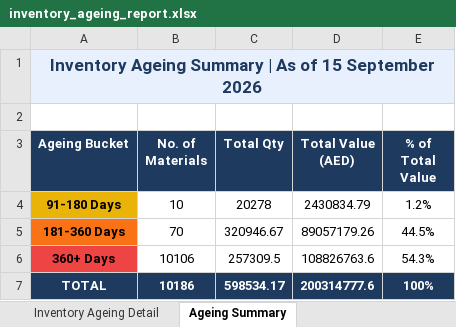
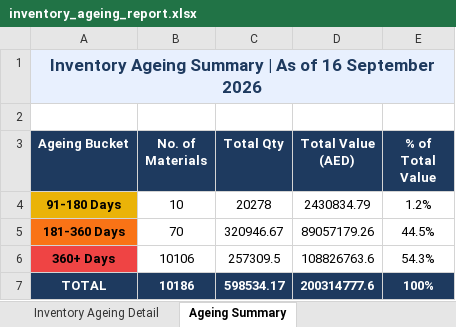
Before and after one commit to uplabdh13-lgtm/sap-dashboards, an Excel workbook: inventory_ageing_report.xlsx, sheet Ageing Summary, drawn as a sheet; values as stored, in another font and other column widths than the file's, no borders; charts and pictures not drawn; the diff names each change by its address in the sheet, - before the commit and + after, or states it on an @@ line.

```diff
--- a/inventory_ageing_report.xlsx (sheet Ageing Summary)
+++ b/inventory_ageing_report.xlsx (sheet Ageing Summary)
-A1 (Ageing Bucket): …As of 15 September 2026
+A1 (Ageing Bucket): …As of 16 September 2026
```
Also changed, not shown: sheet Inventory Ageing Detail, 1 other file.
